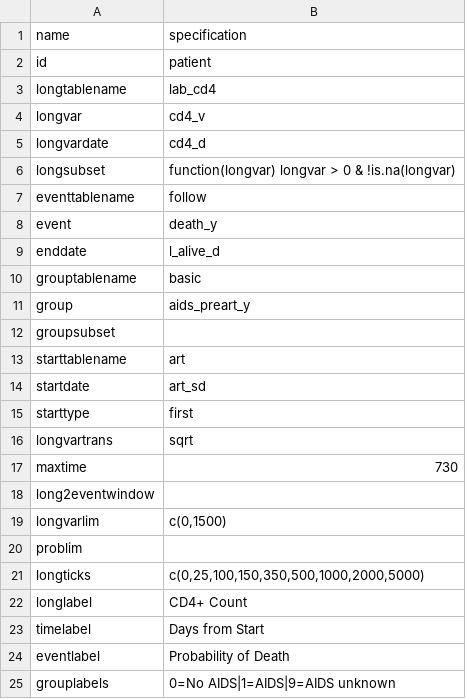
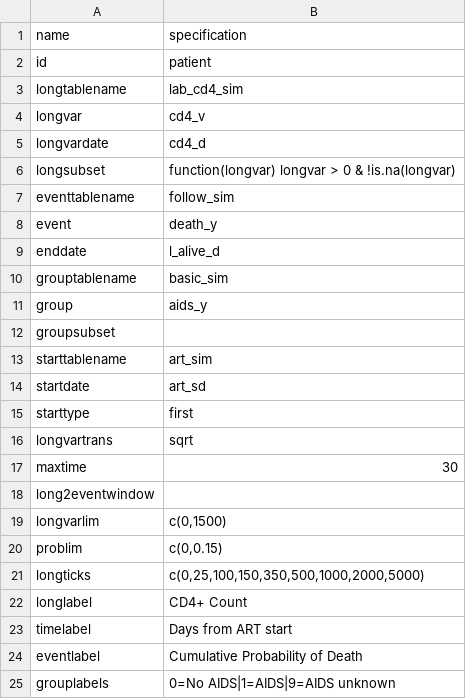
Before and after one commit to CCASANET/dataviz, a CSV file: input/panel1_specs.csv, drawn as a sheet.

Commit message:
address excellent reviewer comments to add mock dataset for users to test run the visualizations, amend specs accordingly

```diff
--- a/input/panel1_specs.csv
+++ b/input/panel1_specs.csv
@@ -2,3 +2,3 @@ name,specification
 id,patient
-longtablename,lab_cd4
+longtablename,lab_cd4_sim
 longvar,cd4_v
@@ -6,9 +6,9 @@ longvardate,cd4_d
 longsubset,function(longvar) longvar > 0 & !is.na(longvar)
-eventtablename,follow
+eventtablename,follow_sim
 event,death_y
 enddate,l_alive_d
-grouptablename,basic
-group,aids_preart_y
+grouptablename,basic_sim
+group,aids_y
 groupsubset,
-starttablename,art
+starttablename,art_sim
 startdate,art_sd
@@ -16,10 +16,10 @@ starttype,first
 longvartrans,sqrt
-maxtime,730
+maxtime,30
 long2eventwindow,
 longvarlim,"c(0,1500)"
-problim,
+problim,"c(0,0.15)"
 longticks,"c(0,25,100,150,350,500,1000,2000,5000)"
 longlabel,CD4+ Count
-timelabel,Days from Start
-eventlabel,Probability of Death
+timelabel,Days from ART start
+eventlabel,Cumulative Probability of Death
 grouplabels,0=No AIDS|1=AIDS|9=AIDS unknown
```
Also changed, not shown: input/panel2_specs.csv, 10 other files.
